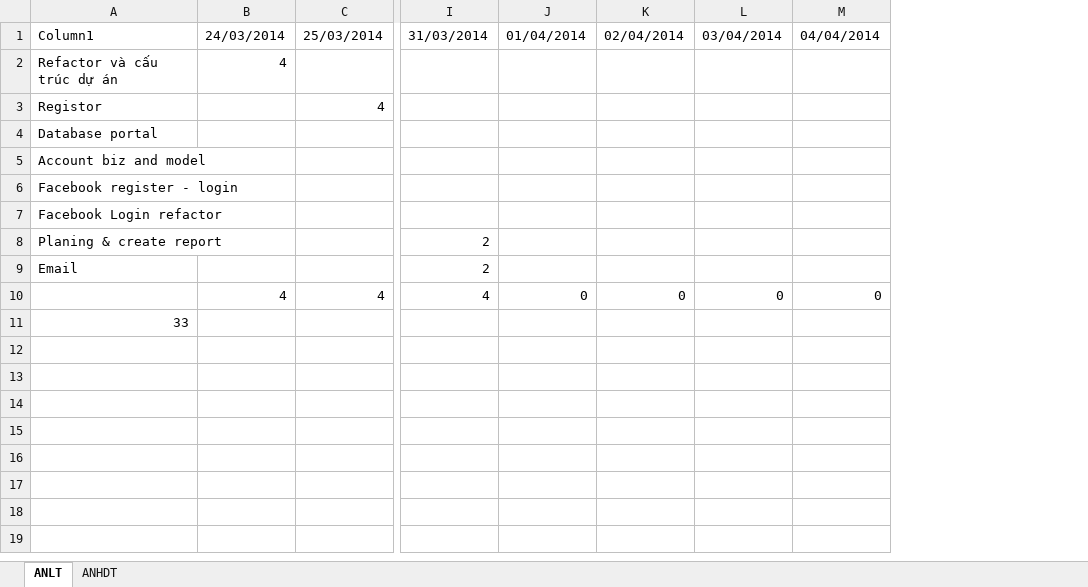
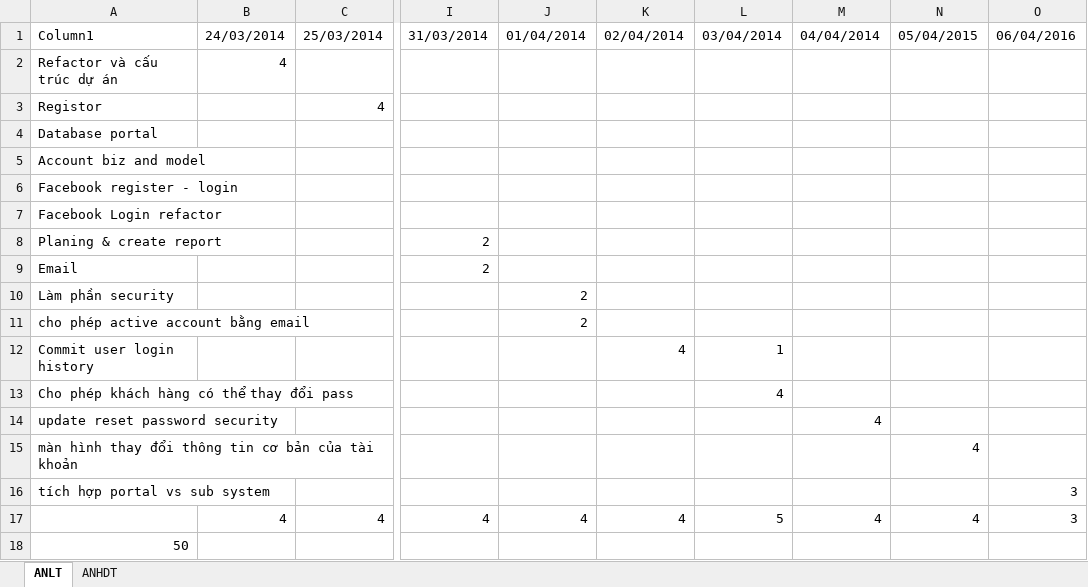
Before and after one commit to hopitio/e-com, an Excel workbook: docs/Sprint 3 - 2303 To 0504/LogTime.xlsx, sheet ANLT, drawn as a sheet; only a part is shown, gaps mark what is left out; values as stored, in another font and other column widths than the file's, no borders; table styles not drawn; addresses are those after the commit; rows hold the shown columns only; the diff names each change by its address in the sheet, - before the commit and + after, or states it on an @@ line.

Commit message:
commit login

```diff
--- a/docs/Sprint 3 - 2303 To 0504/LogTime.xlsx (sheet ANLT)
+++ b/docs/Sprint 3 - 2303 To 0504/LogTime.xlsx (sheet ANLT)
+column N, row 1: 05/04/2015; row 17: 4
+column O, row 1: 06/04/2016; row 17: 3
+row 10: Làm phần security |  |  |  | 2
+row 11: cho phép active account bằng email |  |  |  | 2
+row 12: Commit user login history |  |  |  |  | 4 | 1
+row 13: Cho phép khách hàng có thể thay đổi pass |  |  |  |  |  | 4
+row 14: update reset password security |  |  |  |  |  |  | 4
+row 15: màn hình thay đổi thông tin cơ bản của tài khoản |  |  |  |  |  |  |  | 4
+row 16: tích hợp portal vs sub system |  |  |  |  |  |  |  |  | 3
-J17: 0
+J17: 4
-K17: 0
+K17: 4
-L17: 0
+L17: 5
-M17: 0
+M17: 4
-A18: 33
+A18: 50
```
Also changed, not shown: sheet ANHDT, 8 other files.
